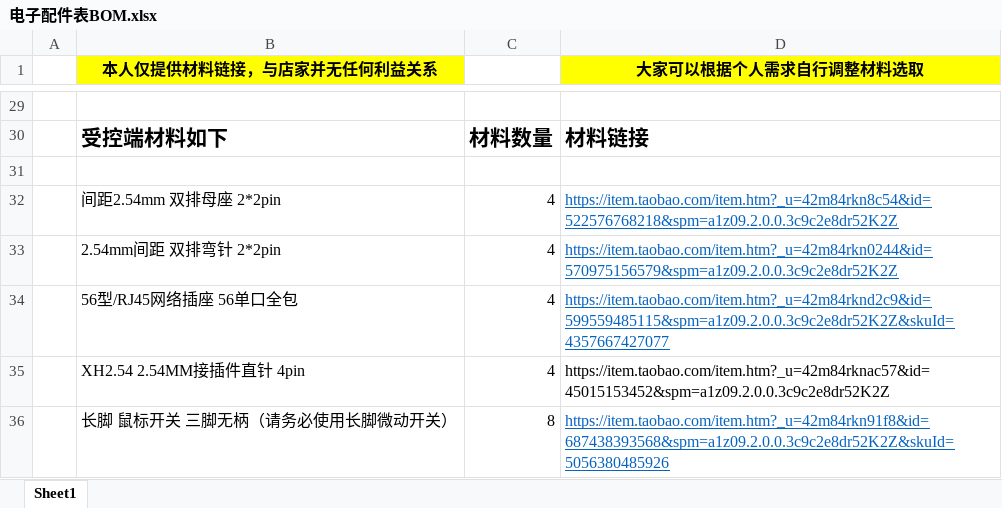
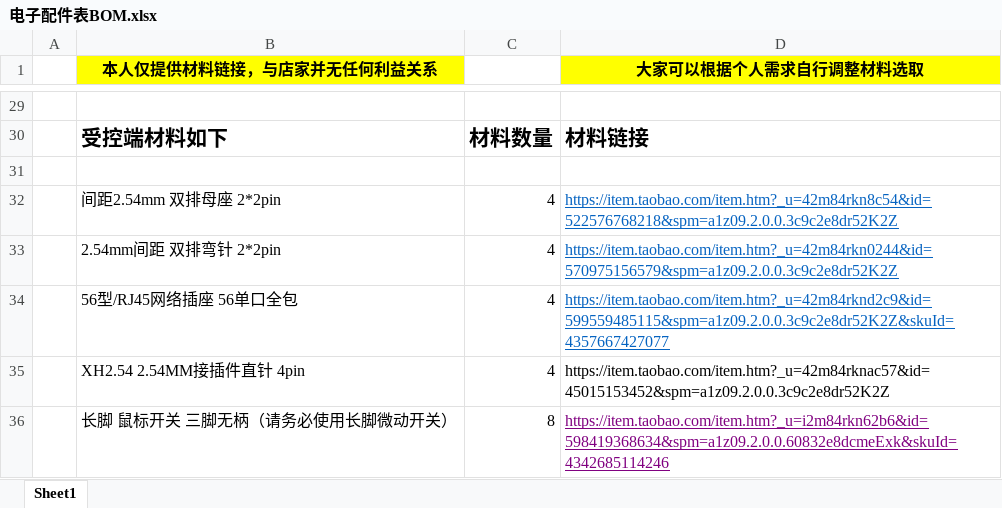
Before and after one commit to muzixiaoyang/MZ-AMS-LITE-split-multi-color-3Dprint, an Excel workbook: MZ-AMS-LITE(中文)/AMS-LITE分体多色打印系统打板文件——木子小小阳/电子配件表BOM.xlsx, sheet Sheet1, drawn as a sheet; only a part is shown, gaps mark what is left out; values as stored, in another font and other column widths than the file's, no borders; the diff names each change by its address in the sheet, - before the commit and + after, or states it on an @@ line.

Commit message:
Add files via upload

```diff
--- a/MZ-AMS-LITE(中文)/AMS-LITE分体多色打印系统打板文件——木子小小阳/电子配件表BOM.xlsx (sheet Sheet1)
+++ b/MZ-AMS-LITE(中文)/AMS-LITE分体多色打印系统打板文件——木子小小阳/电子配件表BOM.xlsx (sheet Sheet1)
-D36 (大家可以根据个人需求自行调整材料选取): https://item.taobao.com/item.htm?_u=42m84rkn91f8&id=687438393568&spm=a1z09.2.0.0.3c9c2e8dr52K2Z&skuId=5056380485926
+D36 (大家可以根据个人需求自行调整材料选取): https://item.taobao.com/item.htm?_u=i2m84rkn62b6&id=598419368634&spm=a1z09.2.0.0.60832e8dcmeExk&skuId=4342685114246
-D36 text colour: #0563C1
+D36 text colour: #800080
```
